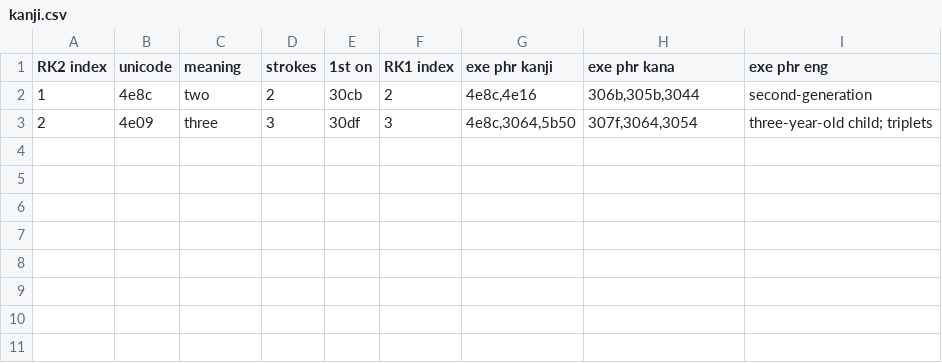
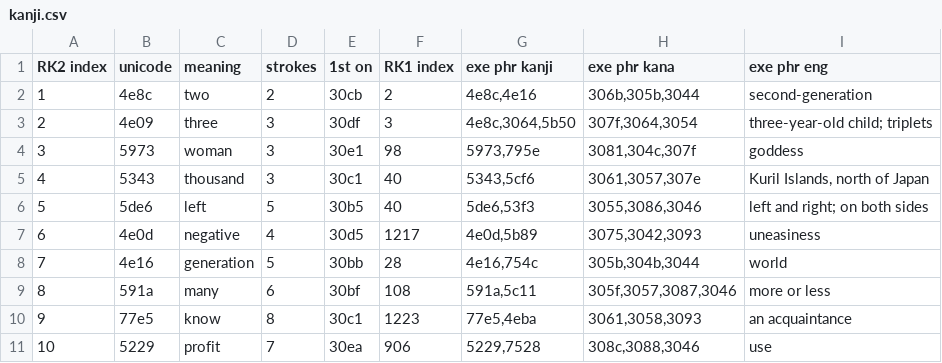
Before and after one commit to gmcnutt/kanji, a CSV file: kanji.csv, drawn as a sheet.

Commit message:
Added more kanji

```diff
--- a/kanji.csv
+++ b/kanji.csv
@@ -3 +3,9 @@ RK2 index,unicode,meaning,strokes,1st on,RK1 index,exe phr kanji,exe phr kana,ex
 2,4e09,three,3,30df,3,"4e8c,3064,5b50","307f,3064,3054","three-year-old child; triplets"
+3,5973,woman,3,30e1,98,"5973,795e","3081,304c,307f","goddess"
+4,5343,thousand,3,30c1,40,"5343,5cf6","3061,3057,307e","Kuril Islands, north of Japan"
+5,5de6,left,5,30b5,40,"5de6,53f3","3055,3086,3046","left and right; on both sides"
+6,4e0d,negative,4,30d5,1217,"4e0d,5b89","3075,3042,3093","uneasiness"
+7,4e16,generation,5,30bb,28,"4e16,754c","305b,304b,3044","world"
+8,591a,many,6,30bf,108,"591a,5c11","305f,3057,3087,3046","more or less"
+9,77e5,know,8,30c1,1223,"77e5,4eba","3061,3058,3093","an acquaintance"
+10,5229,profit,7,30ea,906,"5229,7528","308c,3088,3046","use"
```
Also changed, not shown: 1 other file.
